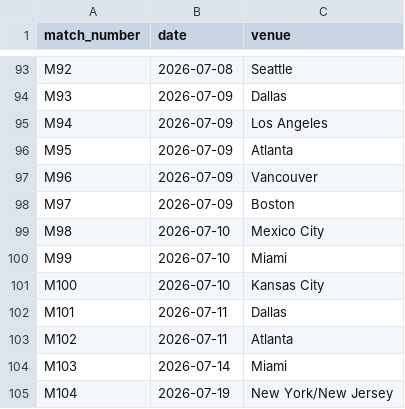
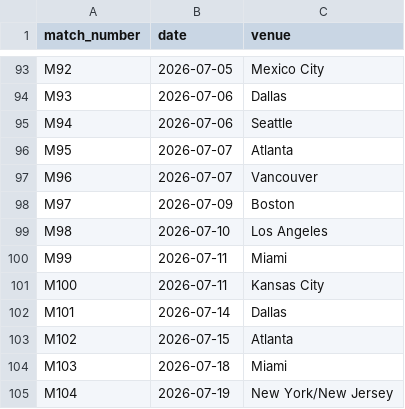
Before and after one commit to vulkenree/fifa-tickets-app, a CSV file: backend/data/fifa_match_schedule.csv, drawn as a sheet; only a part is shown, gaps mark what is left out; the diff covers the shown part only; the diff names each change by its address in the sheet, - before the commit and + after, or states it on an @@ line.

Commit message:
Fix FIFA 2026 match schedule data
- Updated CSV with correct dates and venues from official FIFA schedule
- Fixed 39 matches with incorrect dates (M65-M103)
- Fixed 6 matches with incorrect venues (M75, M79, M83, M84, M92, M94, M98)
- Created migration script to update existing database records
- Successfully migrated all 104 match records locally
- Updated docker-compose to use PostgreSQL for local development

```diff
--- a/backend/data/fifa_match_schedule.csv
+++ b/backend/data/fifa_match_schedule.csv
-B93 (date): 2026-07-08
+B93 (date): 2026-07-05
-C93 (venue): Seattle
+C93 (venue): Mexico City
-B94:B95 (date): 2026-07-09
+B94:B95 (date): 2026-07-06
-C95 (venue): Los Angeles
+C95 (venue): Seattle
-B96:B97 (date): 2026-07-09
+B96:B97 (date): 2026-07-07
-C99 (venue): Mexico City
+C99 (venue): Los Angeles
-B100:B101 (date): 2026-07-10
+B100:B101 (date): 2026-07-11
-B102 (date): 2026-07-11
+B102 (date): 2026-07-14
-B103 (date): 2026-07-11
+B103 (date): 2026-07-15
-B104 (date): 2026-07-14
+B104 (date): 2026-07-18
```
Also changed, not shown: 32 edited cells elsewhere in this file, 6 other files.
